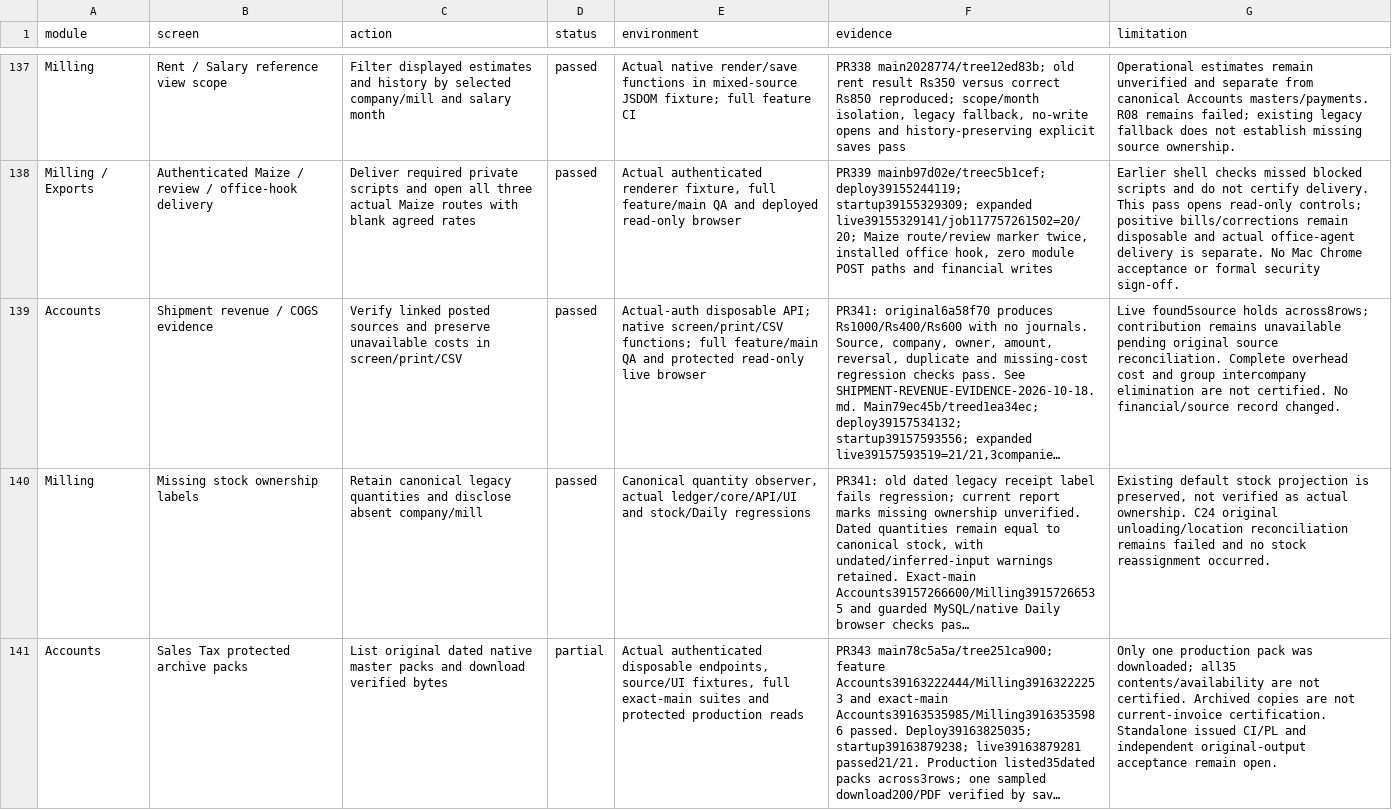
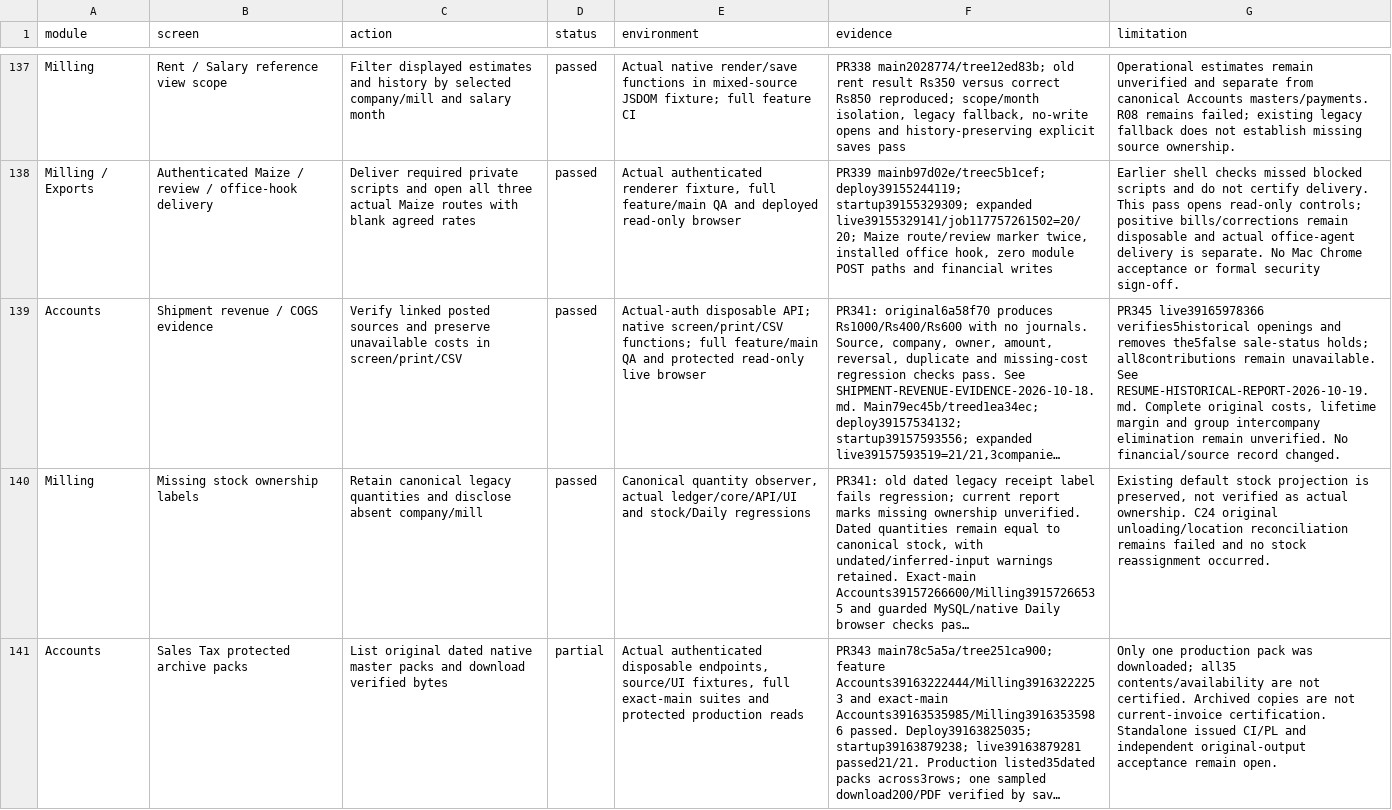
Before and after one commit to salpiracha-cmyk/transtarde, a CSV file: docs/reviews/software-audit-2026-10-16/CURRENT_COVERAGE.csv, drawn as a sheet; only a part is shown, gaps mark what is left out; long unchanged cells end in …; the diff covers the shown part only; the diff names each change by its address in the sheet, - before the commit and + after, or states it on an @@ line.

Commit message:
Record verified historical openings and remaining audit gates

```diff
--- a/docs/reviews/software-audit-2026-10-16/CURRENT_COVERAGE.csv
+++ b/docs/reviews/software-audit-2026-10-16/CURRENT_COVERAGE.csv
-G139 (limitation): Live found5source holds across8rows; contribution remains unavailable pending original source reconciliation. Complete overhead cost and group intercompany elimination are not certified. No financial/source…
+G139 (limitation): PR345 live39165978366 verifies5historical openings and removes the5false sale-status holds; all8contributions remain unavailable. See RESUME-HISTORICAL-REPORT-2026-10-19.md. Complete original costs, lifetime margin and group intercompany elimination remain unverified. No financial/source…
```
Also changed, not shown: 1 added row elsewhere in this file, 2 other files.
